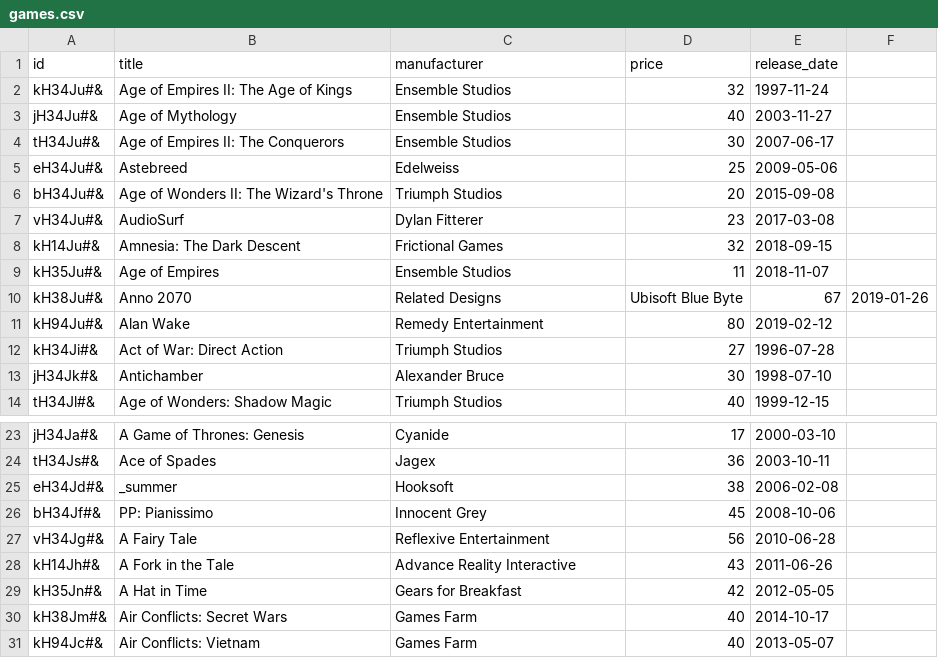
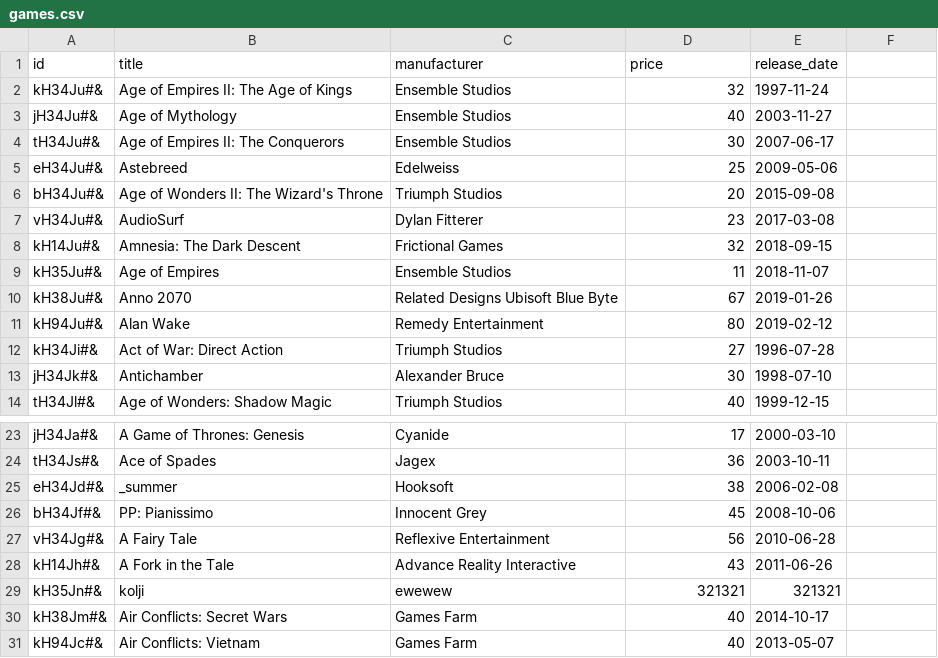
Before and after one commit to CodecoolGlobal/Lukasz-Radek-Natalia, a CSV file: model/store/games.csv, drawn as a sheet; only a part is shown, gaps mark what is left out.

Commit message:
bugs fixes

```diff
--- a/model/store/games.csv
+++ b/model/store/games.csv
@@ -9,3 +9,3 @@ kH14Ju#&, Amnesia: The Dark Descent, Frictional Games, 32, 2018-09-15
 kH35Ju#&, Age of Empires, Ensemble Studios, 11, 2018-11-07
-kH38Ju#&, Anno 2070, Related Designs,  Ubisoft Blue Byte, 67, 2019-01-26
+kH38Ju#&, Anno 2070, Related Designs Ubisoft Blue Byte, 67, 2019-01-26
 kH94Ju#&, Alan Wake, Remedy Entertainment, 80, 2019-02-12
@@ -28,3 +28,3 @@ vH34Jg#&, A Fairy Tale, Reflexive Entertainment, 56, 2010-06-28
 kH14Jh#&, A Fork in the Tale, Advance Reality Interactive, 43, 2011-06-26
-kH35Jn#&, A Hat in Time, Gears for Breakfast, 42, 2012-05-05
+kH35Jn#&, kolji, ewewew, 321321, 321321
 kH38Jm#&, Air Conflicts: Secret Wars, Games Farm, 40, 2014-10-17
```
